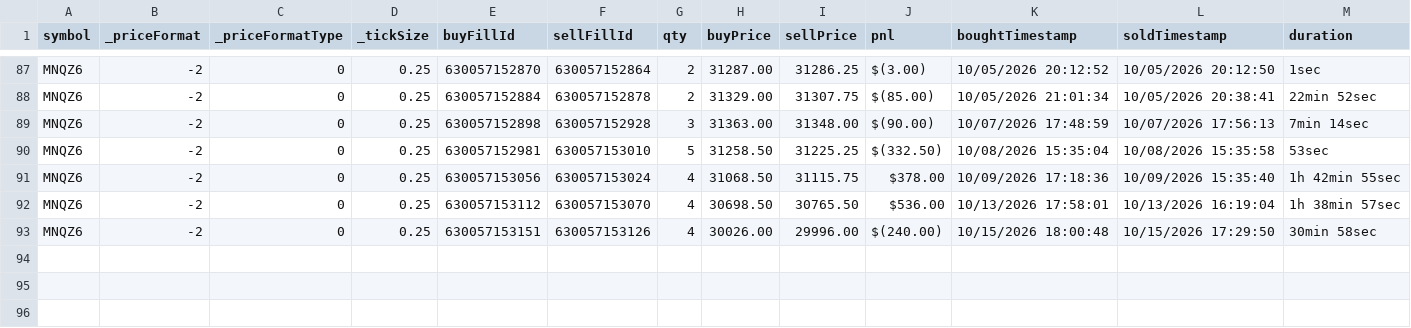
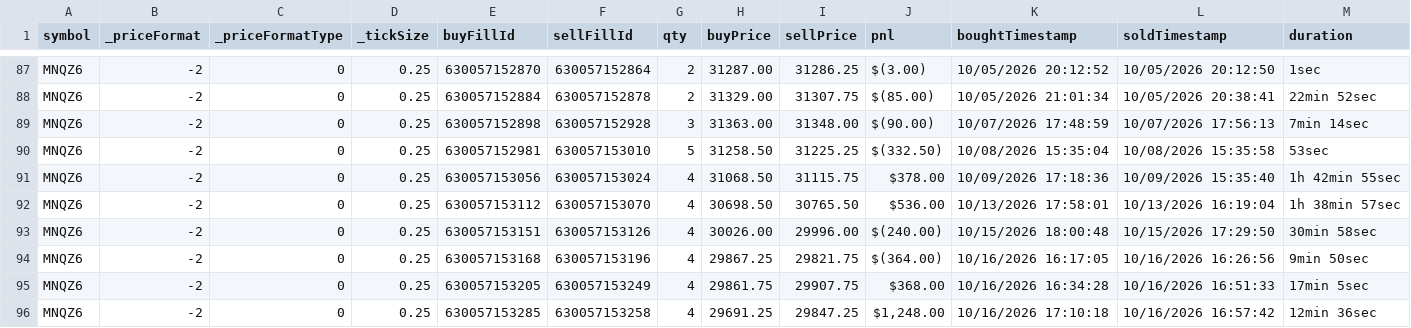
Before and after one commit to scaryseb-afk/journal-trading, a CSV file: csv/comptes/001.csv, drawn as a sheet; only a part is shown, gaps mark what is left out; the diff names each change by its address in the sheet, - before the commit and + after, or states it on an @@ line.

```diff
--- a/csv/comptes/001.csv
+++ b/csv/comptes/001.csv
+row 94: MNQZ6 | -2 | 0 | 0.25 | 630057153168 | 630057153196 | 4 | 29867.25 | 29821.75 | $(364.00) | 10/16/2026 16:17:05 | 10/16/2026 16:26:56 | 9min 50sec
+row 95: MNQZ6 | -2 | 0 | 0.25 | 630057153205 | 630057153249 | 4 | 29861.75 | 29907.75 | $368.00 | 10/16/2026 16:34:28 | 10/16/2026 16:51:33 | 17min 5sec
+row 96: MNQZ6 | -2 | 0 | 0.25 | 630057153285 | 630057153258 | 4 | 29691.25 | 29847.25 | $1,248.00 | 10/16/2026 17:10:18 | 10/16/2026 16:57:42 | 12min 36sec
```
Also changed, not shown: csv/comptes/02b.csv, csv/comptes/A.csv, 3 other files.
